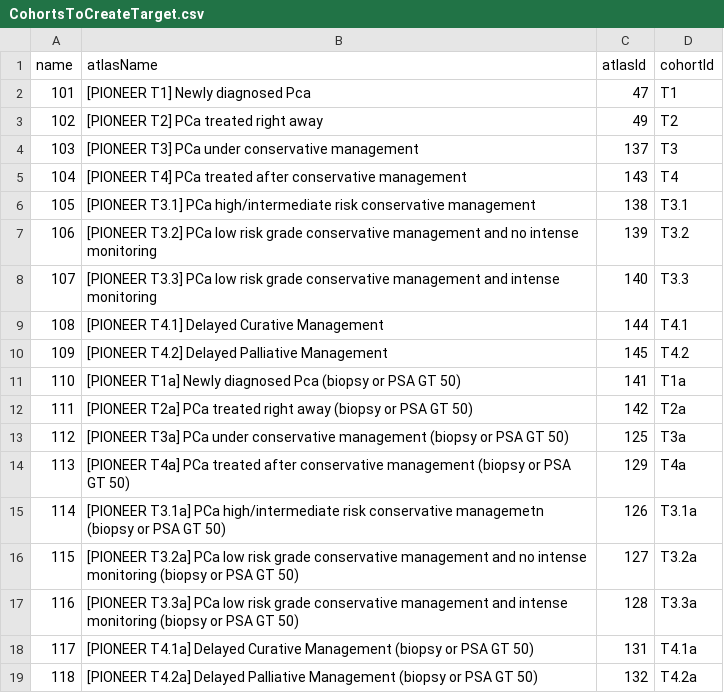
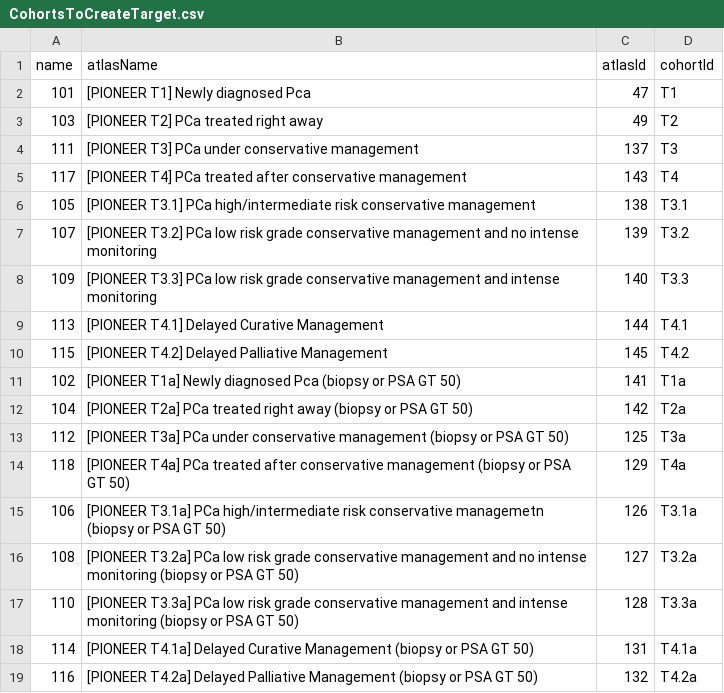
Before and after one commit to ohdsi-studies/PioneerWatchfulWaiting, a CSV file: inst/settings/CohortsToCreateTarget.csv, drawn as a sheet.

```diff
--- a/inst/settings/CohortsToCreateTarget.csv
+++ b/inst/settings/CohortsToCreateTarget.csv
@@ -2,18 +2,18 @@ name,atlasName,atlasId,cohortId
 101,[PIONEER T1] Newly diagnosed Pca ,47,T1
-102,[PIONEER T2] PCa treated right away,49,T2
-103,[PIONEER T3] PCa under conservative management,137,T3
-104,[PIONEER T4] PCa treated after conservative management ,143,T4
+103,[PIONEER T2] PCa treated right away,49,T2
+111,[PIONEER T3] PCa under conservative management,137,T3
+117,[PIONEER T4] PCa treated after conservative management ,143,T4
 105,[PIONEER T3.1] PCa high/intermediate risk conservative management,138,T3.1
-106,[PIONEER T3.2] PCa low risk grade conservative management and no intense monitoring,139,T3.2
-107,[PIONEER T3.3] PCa low risk grade conservative management and intense monitoring,140,T3.3
-108,[PIONEER T4.1] Delayed Curative Management,144,T4.1
-109,[PIONEER T4.2] Delayed Palliative Management,145,T4.2
-110,[PIONEER T1a] Newly diagnosed Pca (biopsy or PSA GT 50),141,T1a
-111,[PIONEER T2a] PCa treated right away (biopsy or PSA GT 50),142,T2a
+107,[PIONEER T3.2] PCa low risk grade conservative management and no intense monitoring,139,T3.2
+109,[PIONEER T3.3] PCa low risk grade conservative management and intense monitoring,140,T3.3
+113,[PIONEER T4.1] Delayed Curative Management,144,T4.1
+115,[PIONEER T4.2] Delayed Palliative Management,145,T4.2
+102,[PIONEER T1a] Newly diagnosed Pca (biopsy or PSA GT 50),141,T1a
+104,[PIONEER T2a] PCa treated right away (biopsy or PSA GT 50),142,T2a
 112,[PIONEER T3a] PCa under conservative management (biopsy or PSA GT 50),125,T3a
-113,[PIONEER T4a] PCa treated after conservative management (biopsy or PSA GT 50),129,T4a
-114,[PIONEER T3.1a] PCa high/intermediate risk conservative managemetn (biopsy or PSA GT 50),126,T3.1a
-115,[PIONEER T3.2a] PCa low risk grade conservative management and no intense monitoring (biopsy or PSA GT 50),127,T3.2a
-116,[PIONEER T3.3a] PCa low risk grade conservative management and intense monitoring  (biopsy or PSA GT 50),128,T3.3a
-117,[PIONEER T4.1a] Delayed Curative Management (biopsy or PSA GT 50),131,T4.1a
-118,[PIONEER T4.2a] Delayed Palliative Management (biopsy or PSA GT 50),132,T4.2a
+118,[PIONEER T4a] PCa treated after conservative management (biopsy or PSA GT 50),129,T4a
+106,[PIONEER T3.1a] PCa high/intermediate risk conservative managemetn (biopsy or PSA GT 50),126,T3.1a
+108,[PIONEER T3.2a] PCa low risk grade conservative management and no intense monitoring (biopsy or PSA GT 50),127,T3.2a
+110,[PIONEER T3.3a] PCa low risk grade conservative management and intense monitoring  (biopsy or PSA GT 50),128,T3.3a
+114,[PIONEER T4.1a] Delayed Curative Management (biopsy or PSA GT 50),131,T4.1a
+116,[PIONEER T4.2a] Delayed Palliative Management (biopsy or PSA GT 50),132,T4.2a
```
Also changed, not shown: inst/settings/CohortsToCreateOutcome.csv, inst/settings/CohortsToCreateStrata.csv, 4 other files.
